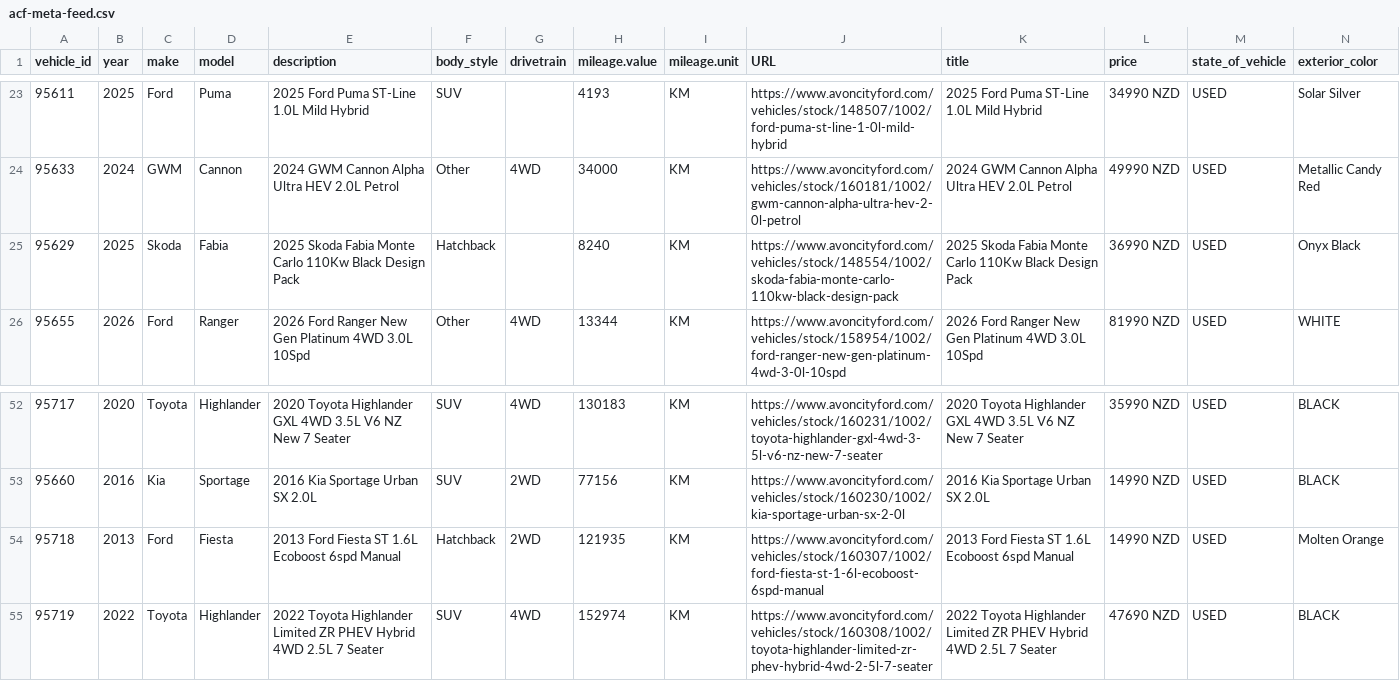
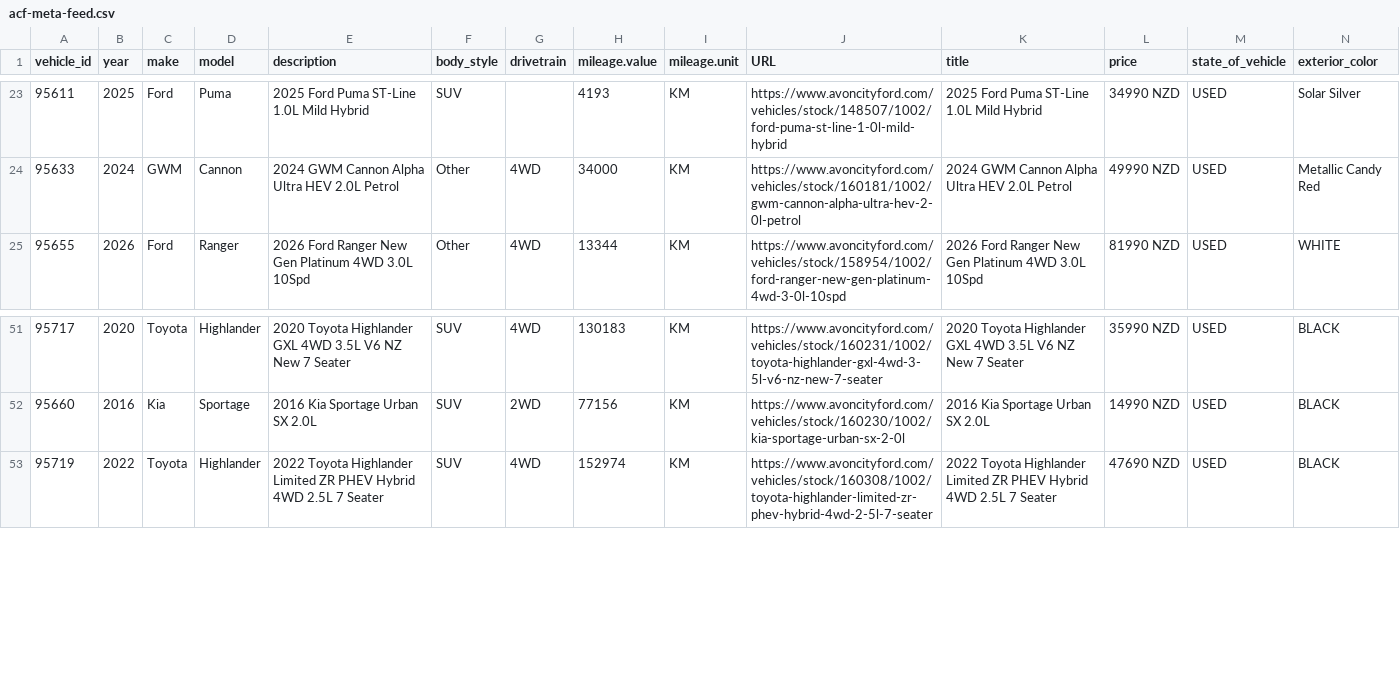
Before and after one commit to AshAcf/acf-meta-feed, a CSV file: public/acf-meta-feed.csv, drawn as a sheet; only a part is shown, gaps mark what is left out; rows hold the shown columns only; the diff names each change by its address in the sheet, - before the commit and + after, or states it on an @@ line.

Commit message:
Update corrected vehicle feed

```diff
--- a/public/acf-meta-feed.csv
+++ b/public/acf-meta-feed.csv
-row 25: 95629 | 2025 | Skoda | Fabia | 2025 Skoda Fabia Monte Carlo 110Kw Black Design Pack | Hatchback |  | 8240 | KM | https://www.avoncityford.com/vehicles/stock/148554/1002/skoda-fabia-monte-carlo-110kw-black-design-pack | 2025 Skoda Fabia Monte Carlo 110Kw Black Design Pack | 36990 NZD | USED | Onyx Black
-row 54: 95718 | 2013 | Ford | Fiesta | 2013 Ford Fiesta ST 1.6L Ecoboost 6spd Manual | Hatchback | 2WD | 121935 | KM | https://www.avoncityford.com/vehicles/stock/160307/1002/ford-fiesta-st-1-6l-ecoboost-6spd-manual | 2013 Ford Fiesta ST 1.6L Ecoboost 6spd Manual | 14990 NZD | USED | Molten Orange
```
Also changed, not shown: public/all-yards-meta-feed.csv, public/yard-1684-used.csv, 12 other files.
